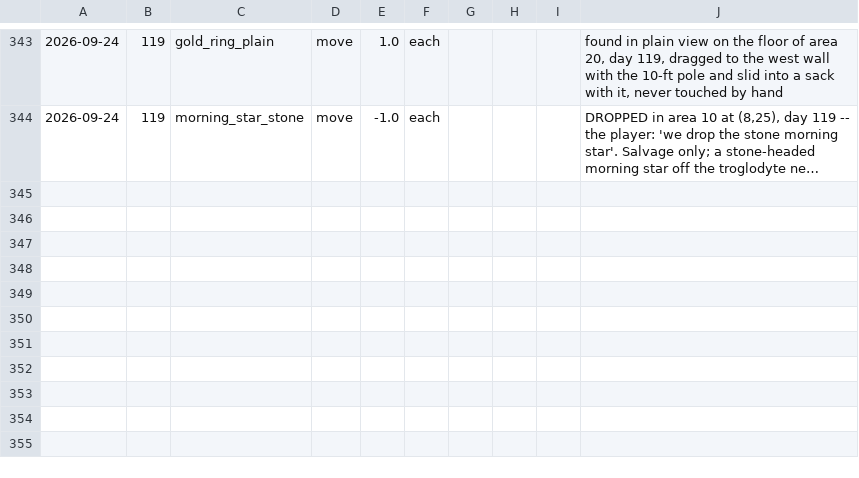
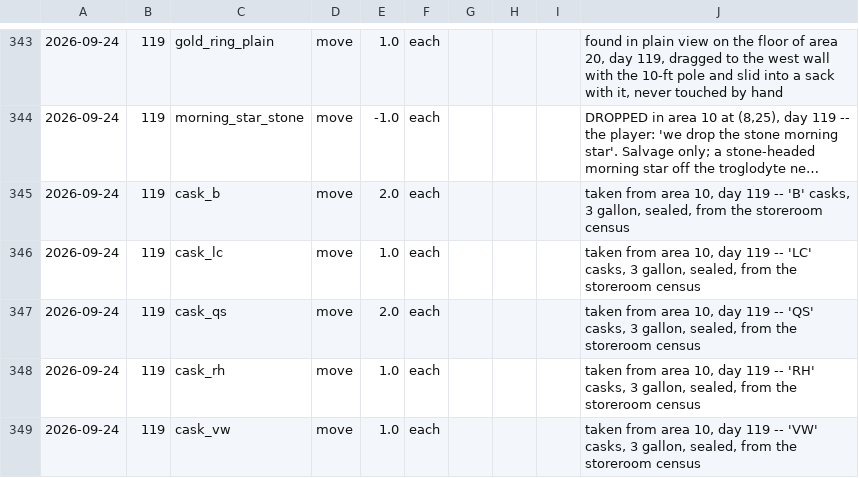
Before and after one commit to dllahr/claude_playing_advanced_dungeons_and_dragons_1st_edition, a TSV file: campaign/inventory_log.tsv, drawn as a sheet; only a part is shown, gaps mark what is left out; long unchanged cells end in …; the diff names each change by its address in the sheet, - before the commit and + after, or states it on an @@ line.

```diff
--- a/campaign/inventory_log.tsv
+++ b/campaign/inventory_log.tsv
+row 345: 2026-09-24 | 119 | cask_b | move | 2.0 | each |  |  |  | taken from area 10, day 119 -- 'B' casks, 3 gallon, sealed, from the storeroom census
+row 346: 2026-09-24 | 119 | cask_lc | move | 1.0 | each |  |  |  | taken from area 10, day 119 -- 'LC' casks, 3 gallon, sealed, from the storeroom census
+row 347: 2026-09-24 | 119 | cask_qs | move | 2.0 | each |  |  |  | taken from area 10, day 119 -- 'QS' casks, 3 gallon, sealed, from the storeroom census
+row 348: 2026-09-24 | 119 | cask_rh | move | 1.0 | each |  |  |  | taken from area 10, day 119 -- 'RH' casks, 3 gallon, sealed, from the storeroom census
+row 349: 2026-09-24 | 119 | cask_vw | move | 1.0 | each |  |  |  | taken from area 10, day 119 -- 'VW' casks, 3 gallon, sealed, from the storeroom census
```
Also changed, not shown: campaign/assets.tsv, campaign/carry.tsv.
